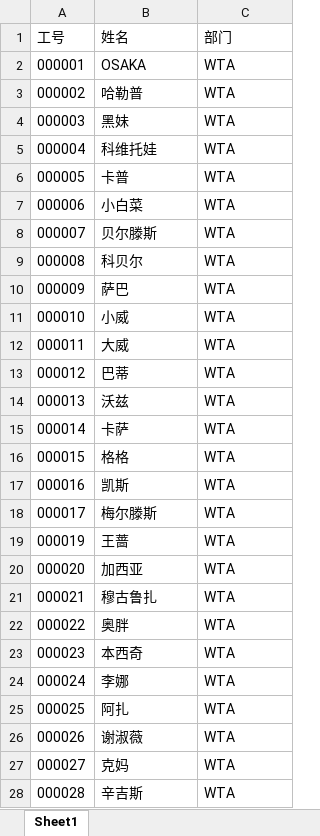
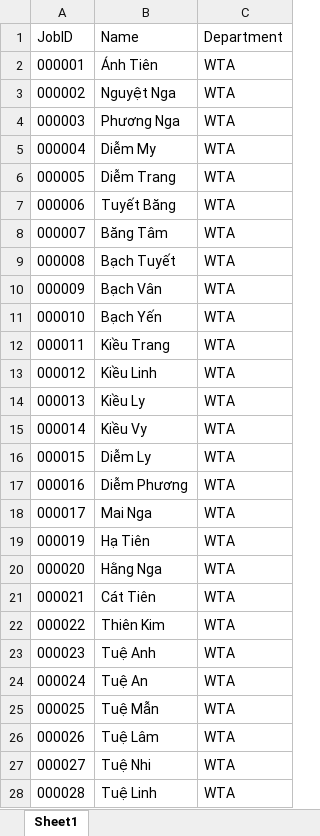
Before and after one commit to NgDuyPhong/lucky-draw, an Excel workbook: server/data/users.xlsx, sheet Sheet1, drawn as a sheet; only a part is shown; values as stored, in another font and other column widths than the file's, no borders; removed rows and columns are numbered as before the commit, all else as after; the diff covers the shown part only; the diff names each change by its address in the sheet, - before the commit and + after, or states it on an @@ line.

Commit message:
update user.csv

```diff
--- a/server/data/users.xlsx (sheet Sheet1)
+++ b/server/data/users.xlsx (sheet Sheet1)
-row 1: 工号 | 姓名 | 部门
+row 1: JobID | Name | Department
-B2: OSAKA
+B2: Ánh Tiên
-B3: 哈勒普
+B3: Nguyệt Nga
-B4: 黑妹
+B4: Phương Nga
-B5: 科维托娃
+B5: Diễm My
-B6: 卡普
+B6: Diễm Trang
-B7: 小白菜
+B7: Tuyết Băng
-B8: 贝尔滕斯
+B8: Băng Tâm
-B9: 科贝尔
+B9: Bạch Tuyết
-B10: 萨巴
+B10: Bạch Vân
-B11: 小威
+B11: Bạch Yến
-B12: 大威
+B12: Kiều Trang
-B13: 巴蒂
+B13: Kiều Linh
-B14: 沃兹
+B14: Kiều Ly
-B15: 卡萨
+B15: Kiều Vy
-B16: 格格
+B16: Diễm Ly
-B17: 凯斯
+B17: Diễm Phương
-B18: 梅尔滕斯
+B18: Mai Nga
-B19: 王蔷
+B19: Hạ Tiên
-B20: 加西亚
+B20: Hằng Nga
-B21: 穆古鲁扎
+B21: Cát Tiên
-B22: 奥胖
+B22: Thiên Kim
-B23: 本西奇
+B23: Tuệ Anh
-B24: 李娜
+B24: Tuệ An
-B25: 阿扎
+B25: Tuệ Mẫn
-B26: 谢淑薇
+B26: Tuệ Lâm
-B27: 克妈
+B27: Tuệ Nhi
-B28: 辛吉斯
+B28: Tuệ Linh
```
Also changed, not shown: 147 edited cells and cell formats elsewhere in this sheet, 37 other files.
